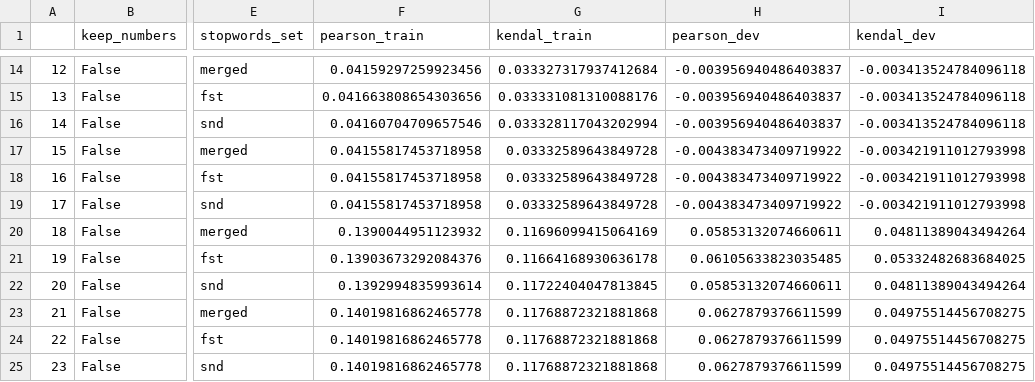
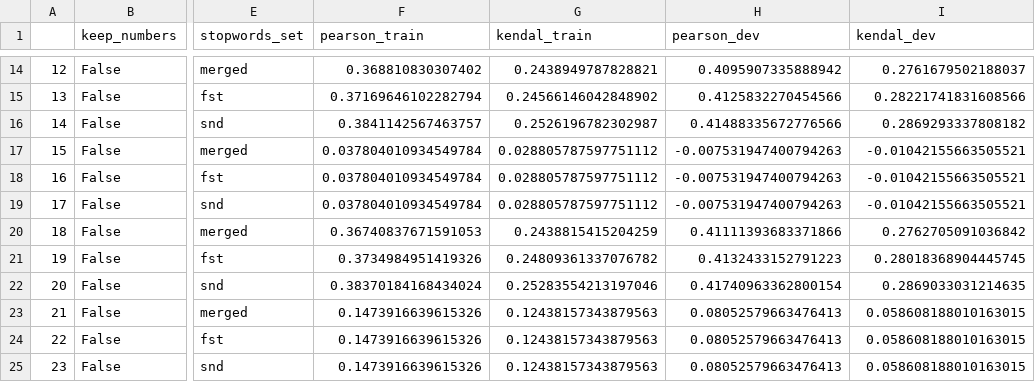
Before and after one commit to LorenzoPigozzi/TM_Project, a CSV file: grid_parameters_chinese.csv, drawn as a sheet; only a part is shown, gaps mark what is left out; the diff covers the shown part only; the diff names each change by its address in the sheet, - before the commit and + after, or states it on an @@ line.

```diff
--- a/grid_parameters_chinese.csv
+++ b/grid_parameters_chinese.csv
-F14 (pearson_train): 0.04159297259923456
+F14 (pearson_train): 0.368810830307402
-G14 (kendal_train): 0.033327317937412684
+G14 (kendal_train): 0.2438949787828821
-H14 (pearson_dev): -0.003956940486403837
+H14 (pearson_dev): 0.4095907335888942
-I14 (kendal_dev): -0.003413524784096118
+I14 (kendal_dev): 0.2761679502188037
-F15 (pearson_train): 0.041663808654303656
+F15 (pearson_train): 0.37169646102282794
-G15 (kendal_train): 0.033331081310088176
+G15 (kendal_train): 0.24566146042848902
-H15 (pearson_dev): -0.003956940486403837
+H15 (pearson_dev): 0.4125832270454566
-I15 (kendal_dev): -0.003413524784096118
+I15 (kendal_dev): 0.28221741831608566
-F16 (pearson_train): 0.04160704709657546
+F16 (pearson_train): 0.3841142567463757
-G16 (kendal_train): 0.033328117043202994
+G16 (kendal_train): 0.2526196782302987
-H16 (pearson_dev): -0.003956940486403837
+H16 (pearson_dev): 0.41488335672776566
-I16 (kendal_dev): -0.003413524784096118
+I16 (kendal_dev): 0.2869293337808182
-F17:F19 (pearson_train): 0.04155817453718958
+F17:F19 (pearson_train): 0.037804010934549784
-G17:G19 (kendal_train): 0.03332589643849728
+G17:G19 (kendal_train): 0.028805787597751112
-H17:H19 (pearson_dev): -0.004383473409719922
+H17:H19 (pearson_dev): -0.007531947400794263
-I17:I19 (kendal_dev): -0.003421911012793998
+I17:I19 (kendal_dev): -0.01042155663505521
-F20 (pearson_train): 0.1390044951123932
+F20 (pearson_train): 0.36740837671591053
-G20 (kendal_train): 0.11696099415064169
+G20 (kendal_train): 0.2438815415204259
-H20 (pearson_dev): 0.05853132074660611
+H20 (pearson_dev): 0.41111393683371866
-I20 (kendal_dev): 0.04811389043494264
+I20 (kendal_dev): 0.2762705091036842
-F21 (pearson_train): 0.13903673292084376
+F21 (pearson_train): 0.3734984951419326
-G21 (kendal_train): 0.11664168930636178
+G21 (kendal_train): 0.24809361337076782
-H21 (pearson_dev): 0.06105633823035485
+H21 (pearson_dev): 0.4132433152791223
-I21 (kendal_dev): 0.05332482683684025
+I21 (kendal_dev): 0.28018368904445745
-F22 (pearson_train): 0.1392994835993614
+F22 (pearson_train): 0.38370184168434024
-G22 (kendal_train): 0.11722404047813845
+G22 (kendal_train): 0.25283554213197046
-H22 (pearson_dev): 0.05853132074660611
+H22 (pearson_dev): 0.41740963362800154
-I22 (kendal_dev): 0.04811389043494264
+I22 (kendal_dev): 0.2869033031214635
-F23:F25 (pearson_train): 0.14019816862465778
+F23:F25 (pearson_train): 0.1473916639615326
-G23:G25 (kendal_train): 0.11768872321881868
+G23:G25 (kendal_train): 0.12438157343879563
-H23:H25 (pearson_dev): 0.0627879376611599
+H23:H25 (pearson_dev): 0.08052579663476413
-I23:I25 (kendal_dev): 0.04975514456708275
+I23:I25 (kendal_dev): 0.058608188010163015
```
Also changed, not shown: 48 edited cells elsewhere in this file, grid_parameters_finnish.csv, 1 other file.
